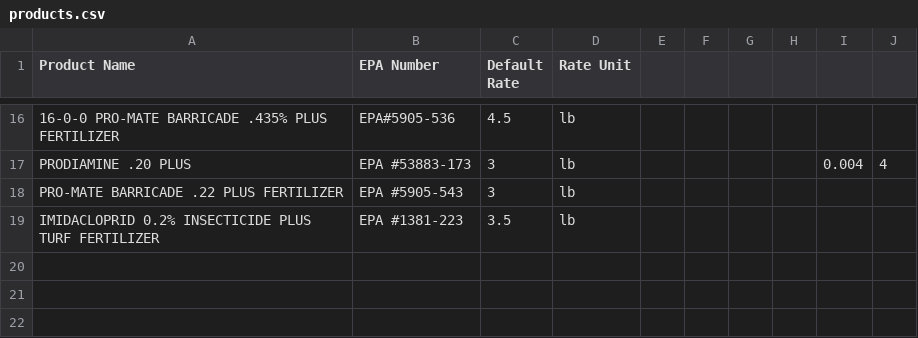
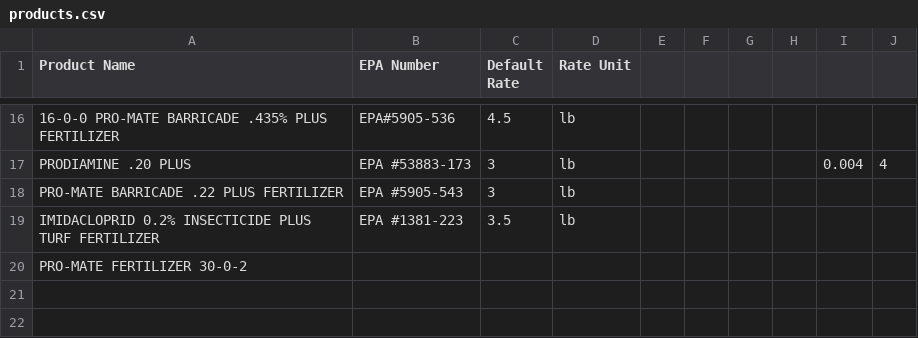
Before and after one commit to lindseyjrich/turf-design-service, a CSV file: products.csv, drawn as a sheet; only a part is shown, gaps mark what is left out; the shorter side is filled out with more unchanged rows.

```diff
--- a/products.csv
+++ b/products.csv
@@ -19,2 +19,3 @@ PRO-MATE BARRICADE .22 PLUS FERTILIZER,EPA #5905-543,3,lb,,,,,,
 IMIDACLOPRID 0.2% INSECTICIDE PLUS TURF FERTILIZER,EPA #1381-223,3.5,lb,,,,,,
+PRO-MATE FERTILIZER 30-0-2,,,,,,,,,
 ,,,,,,,,,
```
Also changed, not shown: 2 other files.
